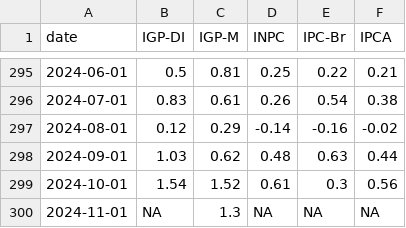
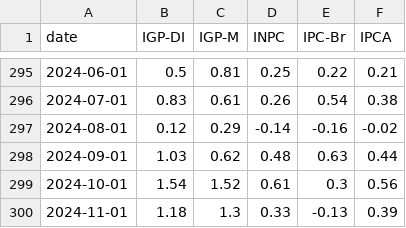
Before and after one commit to profmarquinhos/teste1, a CSV file: dados_tratados.csv, drawn as a sheet; only a part is shown, gaps mark what is left out.

```diff
--- a/dados_tratados.csv
+++ b/dados_tratados.csv
@@ -299,2 +299,2 @@ date,IGP-DI,IGP-M,INPC,IPC-Br,IPCA
 2024-10-01,1.54,1.52,0.61,0.3,0.56
-2024-11-01,NA,1.3,NA,NA,NA
+2024-11-01,1.18,1.3,0.33,-0.13,0.39
```
Also changed, not shown: 1 other file.
